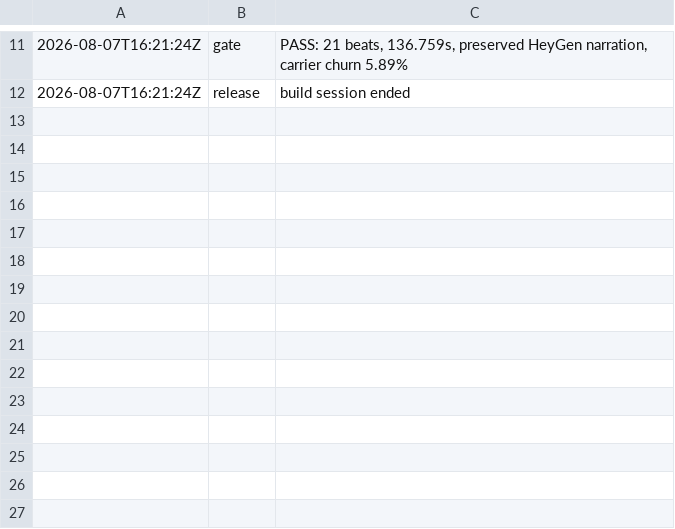
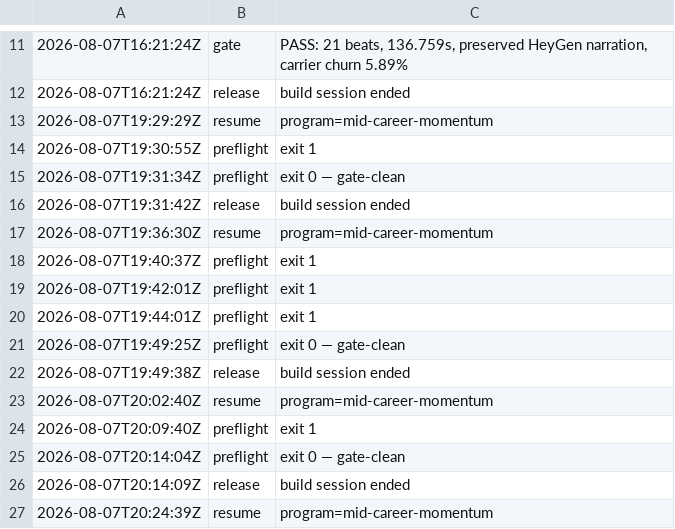
Before and after one commit to community-SCLA/SCLA-Profile, a TSV file: projects/video-production/renders-hyperframes/m2_the-value-of-building-mid-career-momentum/.build-log.tsv, drawn as a sheet; only a part is shown, gaps mark what is left out.

```diff
--- a/projects/video-production/renders-hyperframes/m2_the-value-of-building-mid-career-momentum/.build-log.tsv
+++ b/projects/video-production/renders-hyperframes/m2_the-value-of-building-mid-career-momentum/.build-log.tsv
@@ -12 +12,16 @@
 2026-08-07T16:21:24Z	release	build session ended
+2026-08-07T19:29:29Z	resume	program=mid-career-momentum
+2026-08-07T19:30:55Z	preflight	exit 1
+2026-08-07T19:31:34Z	preflight	exit 0 — gate-clean
+2026-08-07T19:31:42Z	release	build session ended
+2026-08-07T19:36:30Z	resume	program=mid-career-momentum
+2026-08-07T19:40:37Z	preflight	exit 1
+2026-08-07T19:42:01Z	preflight	exit 1
+2026-08-07T19:44:01Z	preflight	exit 1
+2026-08-07T19:49:25Z	preflight	exit 0 — gate-clean
+2026-08-07T19:49:38Z	release	build session ended
+2026-08-07T20:02:40Z	resume	program=mid-career-momentum
+2026-08-07T20:09:40Z	preflight	exit 1
+2026-08-07T20:14:04Z	preflight	exit 0 — gate-clean
+2026-08-07T20:14:09Z	release	build session ended
+2026-08-07T20:24:39Z	resume	program=mid-career-momentum
```
Also changed, not shown: projects/video-production/renders-hyperframes/m2_four-kinds-of-career-transition_career-transitions/.build-log.tsv, projects/video-production/renders-hyperframes/m2_four-kinds-of-career-transition_mid-career-momentum/.build-log.tsv, 44 other files.
